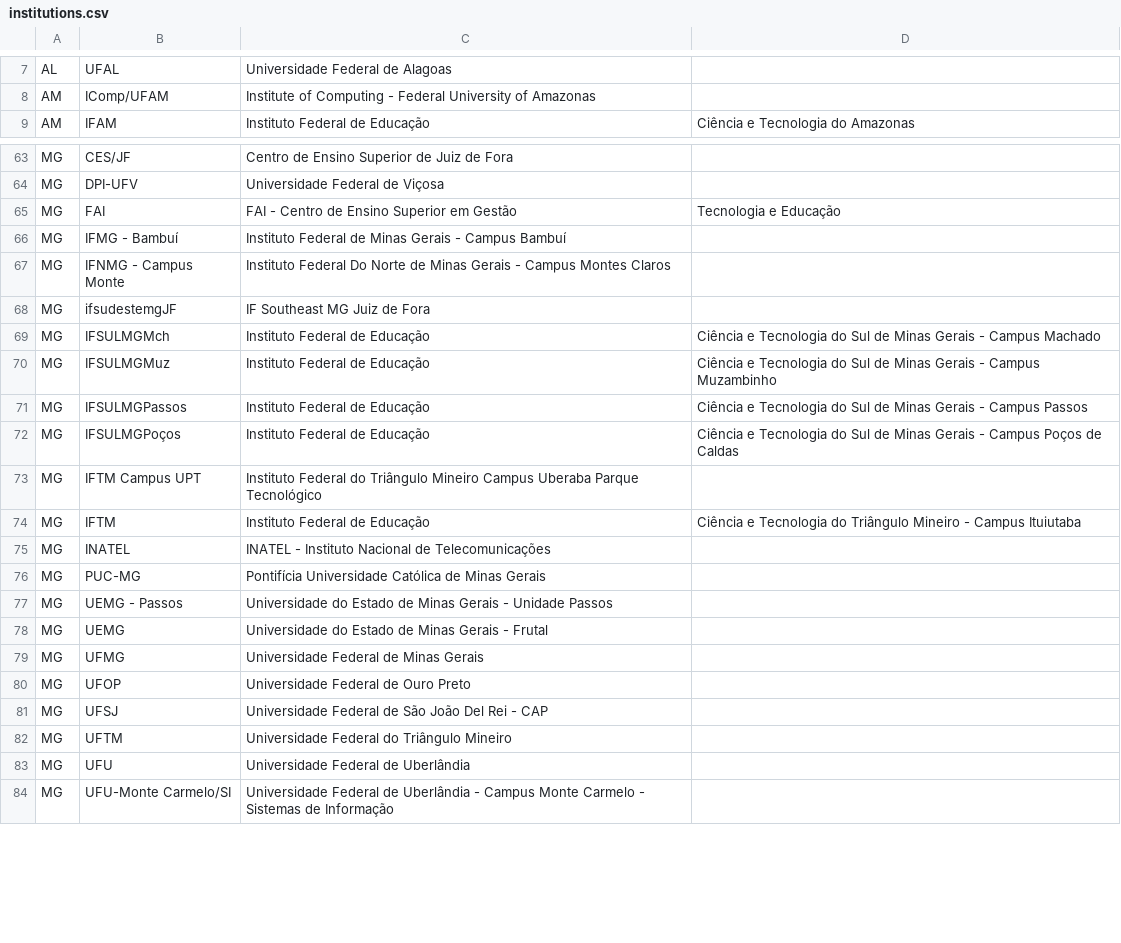
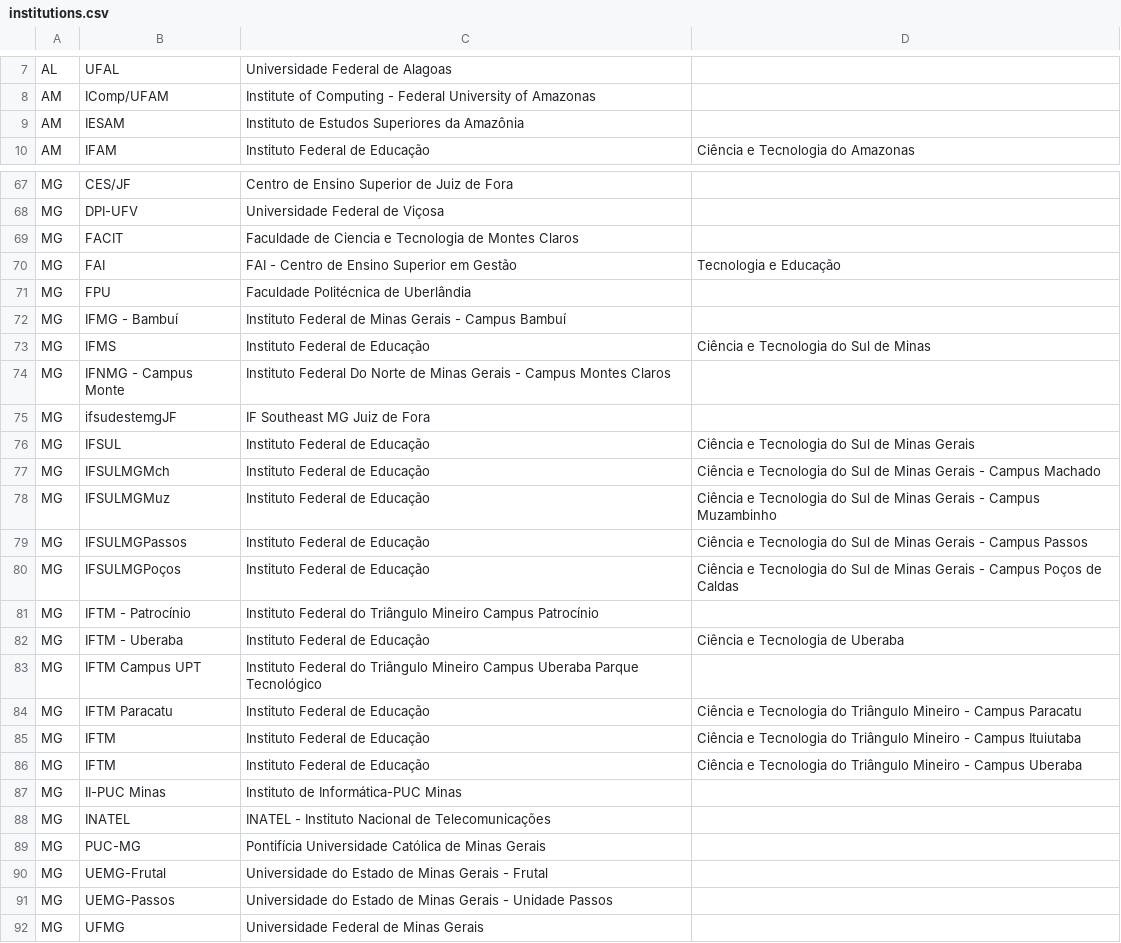
Before and after one commit to gnramos/maratona-site, a CSV file: src/institutions.csv, drawn as a sheet; only a part is shown, gaps mark what is left out; the shorter side is filled out with more unchanged rows; the diff covers the shown part only.

```diff
--- a/src/institutions.csv
+++ b/src/institutions.csv
@@ -8,2 +8,3 @@ AL,UFAL,Universidade Federal de Alagoas
 AM,IComp/UFAM,Institute of Computing - Federal University of Amazonas
+AM,IESAM,Instituto de Estudos Superiores da Amazônia
 AM,IFAM,Instituto Federal de Educação, Ciência e Tecnologia do Amazonas
@@ -64,6 +68,10 @@ MG,CES/JF,Centro de Ensino Superior de Juiz de Fora
 MG,DPI-UFV,Universidade Federal de Viçosa
+MG,FACIT,Faculdade de Ciencia e Tecnologia de Montes Claros
 MG,FAI,FAI - Centro de Ensino Superior em Gestão, Tecnologia e Educação
+MG,FPU,Faculdade Politécnica de Uberlândia
 MG,IFMG - Bambuí,Instituto Federal de Minas Gerais - Campus Bambuí
+MG,IFMS,Instituto Federal de Educação, Ciência e Tecnologia do Sul de Minas
 MG,IFNMG - Campus Monte,Instituto Federal Do Norte de Minas Gerais - Campus Montes Claros
 MG,ifsudestemgJF,IF Southeast MG Juiz de Fora
+MG,IFSUL,Instituto Federal de Educação, Ciência e Tecnologia do Sul de Minas Gerais
 MG,IFSULMGMch,Instituto Federal de Educação, Ciência e Tecnologia do Sul de Minas Gerais - Campus Machado
@@ -72,8 +80,13 @@ MG,IFSULMGPassos,Instituto Federal de Educação, Ciência e Tecnologia do Sul d
 MG,IFSULMGPoços,Instituto Federal de Educação, Ciência e Tecnologia do Sul de Minas Gerais - Campus Poços de Caldas
+MG,IFTM - Patrocínio,Instituto Federal do Triângulo Mineiro Campus Patrocínio
+MG,IFTM - Uberaba,Instituto Federal de Educação, Ciência e Tecnologia de Uberaba
 MG,IFTM Campus UPT,Instituto Federal do Triângulo Mineiro Campus Uberaba Parque Tecnológico
+MG,IFTM Paracatu,Instituto Federal de Educação, Ciência e Tecnologia do Triângulo Mineiro - Campus Paracatu
 MG,IFTM,Instituto Federal de Educação, Ciência e Tecnologia do Triângulo Mineiro - Campus Ituiutaba
+MG,IFTM,Instituto Federal de Educação, Ciência e Tecnologia do Triângulo Mineiro - Campus Uberaba
+MG,II-PUC Minas,Instituto de Informática-PUC Minas
 MG,INATEL,INATEL - Instituto Nacional de Telecomunicações
 MG,PUC-MG,Pontifícia Universidade Católica de Minas Gerais
-MG,UEMG - Passos,Universidade do Estado de Minas Gerais - Unidade Passos
-MG,UEMG,Universidade do Estado de Minas Gerais - Frutal
+MG,UEMG-Frutal,Universidade do Estado de Minas Gerais - Frutal
+MG,UEMG-Passos,Universidade do Estado de Minas Gerais - Unidade Passos
 MG,UFMG,Universidade Federal de Minas Gerais
```
Also changed, not shown: 32 added rows and 1 edited cell elsewhere in this file, src/aliases.csv, 24 other files.
